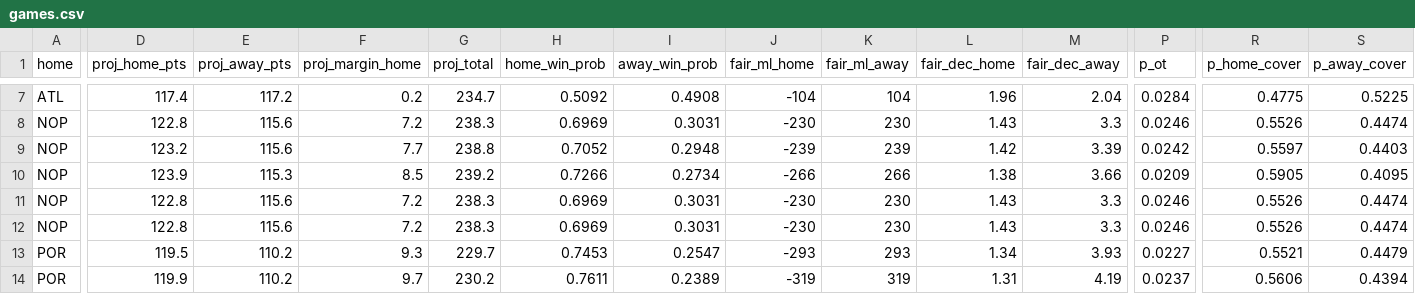
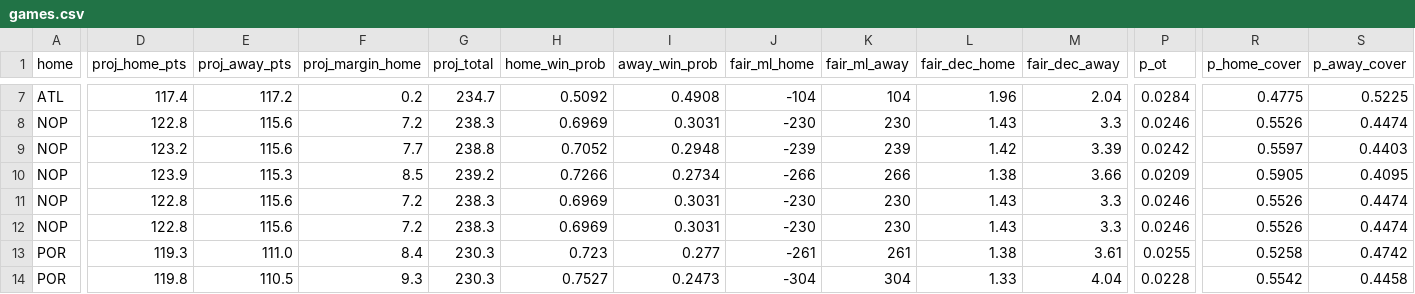
Before and after one commit to shreyaslamba2004-svg/NBA, a CSV file: output/2026-10-29/games.csv, drawn as a sheet; only a part is shown, gaps mark what is left out; the diff covers the shown part only; the diff names each change by its address in the sheet, - before the commit and + after, or states it on an @@ line.

```diff
--- a/output/2026-10-29/games.csv
+++ b/output/2026-10-29/games.csv
-D13 (proj_home_pts): 119.5
+D13 (proj_home_pts): 119.3
-E13 (proj_away_pts): 110.2
+E13 (proj_away_pts): 111.0
-F13 (proj_margin_home): 9.3
+F13 (proj_margin_home): 8.4
-G13 (proj_total): 229.7
+G13 (proj_total): 230.3
-H13 (home_win_prob): 0.7453
+H13 (home_win_prob): 0.723
-I13 (away_win_prob): 0.2547
+I13 (away_win_prob): 0.277
-J13 (fair_ml_home): -293
+J13 (fair_ml_home): -261
-K13 (fair_ml_away): 293
+K13 (fair_ml_away): 261
-L13 (fair_dec_home): 1.34
+L13 (fair_dec_home): 1.38
-M13 (fair_dec_away): 3.93
+M13 (fair_dec_away): 3.61
-P13 (p_ot): 0.0227
+P13 (p_ot): 0.0255
-R13 (p_home_cover): 0.5521
+R13 (p_home_cover): 0.5258
-S13 (p_away_cover): 0.4479
+S13 (p_away_cover): 0.4742
-D14 (proj_home_pts): 119.9
+D14 (proj_home_pts): 119.8
-E14 (proj_away_pts): 110.2
+E14 (proj_away_pts): 110.5
-F14 (proj_margin_home): 9.7
+F14 (proj_margin_home): 9.3
-G14 (proj_total): 230.2
+G14 (proj_total): 230.3
-H14 (home_win_prob): 0.7611
+H14 (home_win_prob): 0.7527
-I14 (away_win_prob): 0.2389
+I14 (away_win_prob): 0.2473
-J14 (fair_ml_home): -319
+J14 (fair_ml_home): -304
-K14 (fair_ml_away): 319
+K14 (fair_ml_away): 304
-L14 (fair_dec_home): 1.31
+L14 (fair_dec_home): 1.33
-M14 (fair_dec_away): 4.19
+M14 (fair_dec_away): 4.04
-P14 (p_ot): 0.0237
+P14 (p_ot): 0.0228
-R14 (p_home_cover): 0.5606
+R14 (p_home_cover): 0.5542
-S14 (p_away_cover): 0.4394
+S14 (p_away_cover): 0.4458
```
Also changed, not shown: 1 added row and 54 edited cells elsewhere in this file, logs/projections/2026-10-29_games.csv, output/2026-10-29/edges.csv, 10 other files.
